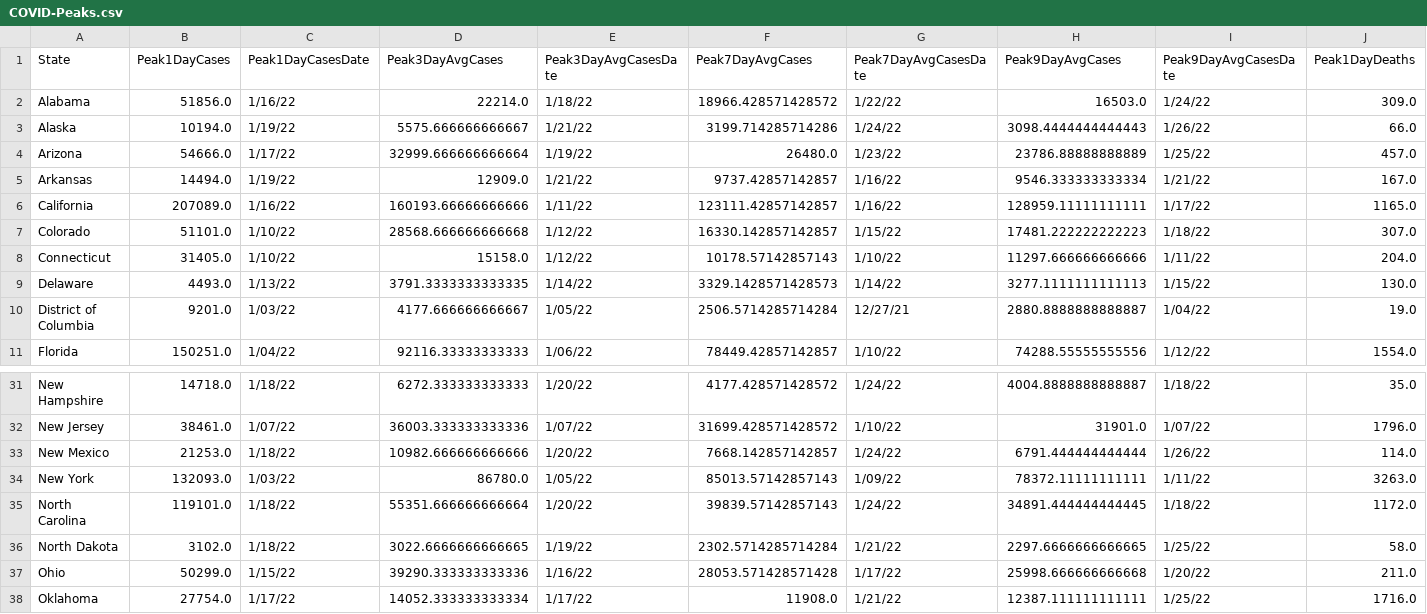
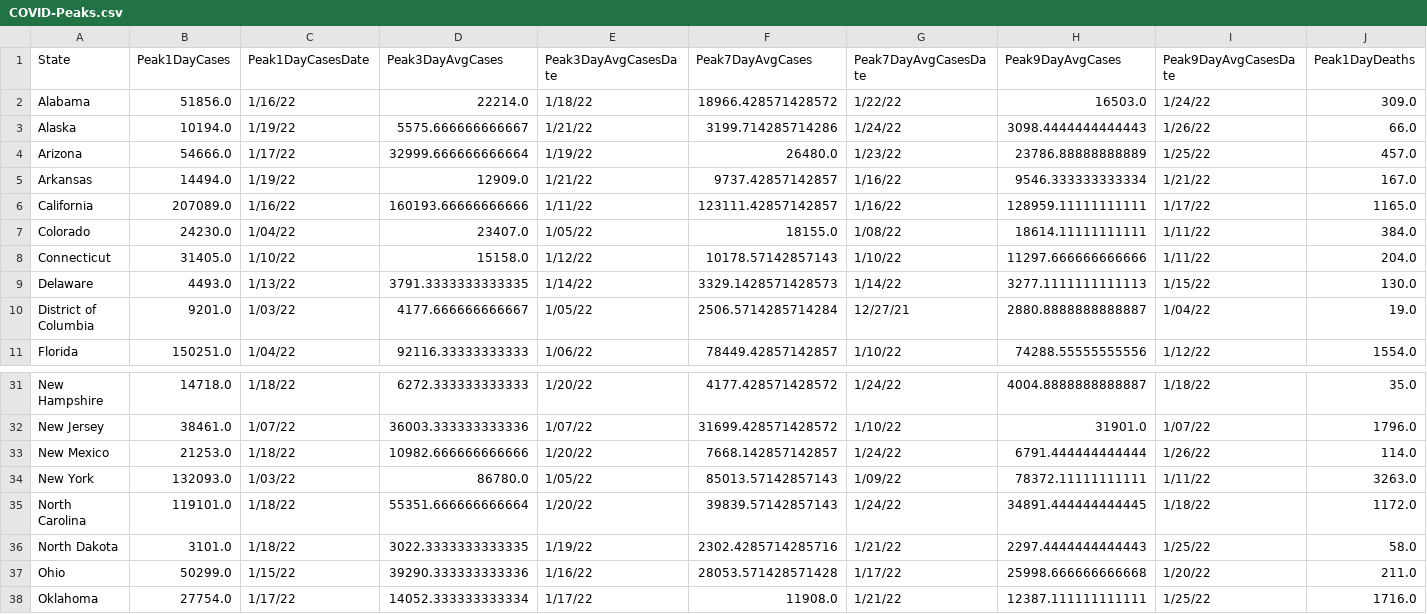
Before and after one commit to painmanagementcollaboratory/Rolling-Peak-COVID-Data-by-State, a CSV file: COVID-Peaks.csv, drawn as a sheet; only a part is shown, gaps mark what is left out; the diff covers the shown part only; the diff names each change by its address in the sheet, - before the commit and + after, or states it on an @@ line.

```diff
--- a/COVID-Peaks.csv
+++ b/COVID-Peaks.csv
-B7 (Peak1DayCases): 51101.0
+B7 (Peak1DayCases): 24230.0
-C7 (Peak1DayCasesDate): 1/10/22
+C7 (Peak1DayCasesDate): 1/04/22
-D7 (Peak3DayAvgCases): 28568.666666666668
+D7 (Peak3DayAvgCases): 23407.0
-E7 (Peak3DayAvgCasesDate): 1/12/22
+E7 (Peak3DayAvgCasesDate): 1/05/22
-F7 (Peak7DayAvgCases): 16330.142857142857
+F7 (Peak7DayAvgCases): 18155.0
-G7 (Peak7DayAvgCasesDate): 1/15/22
+G7 (Peak7DayAvgCasesDate): 1/08/22
-H7 (Peak9DayAvgCases): 17481.222222222223
+H7 (Peak9DayAvgCases): 18614.11111111111
-I7 (Peak9DayAvgCasesDate): 1/18/22
+I7 (Peak9DayAvgCasesDate): 1/11/22
-J7 (Peak1DayDeaths): 307.0
+J7 (Peak1DayDeaths): 384.0
-B36 (Peak1DayCases): 3102.0
+B36 (Peak1DayCases): 3101.0
-D36 (Peak3DayAvgCases): 3022.6666666666665
+D36 (Peak3DayAvgCases): 3022.3333333333335
-F36 (Peak7DayAvgCases): 2302.5714285714284
+F36 (Peak7DayAvgCases): 2302.4285714285716
-H36 (Peak9DayAvgCases): 2297.6666666666665
+H36 (Peak9DayAvgCases): 2297.4444444444443
```
Also changed, not shown: 7 edited cells elsewhere in this file, data/COVID-19-Cases-USA-By-State.csv, data/COVID-19-Deaths-USA-By-State.csv.
